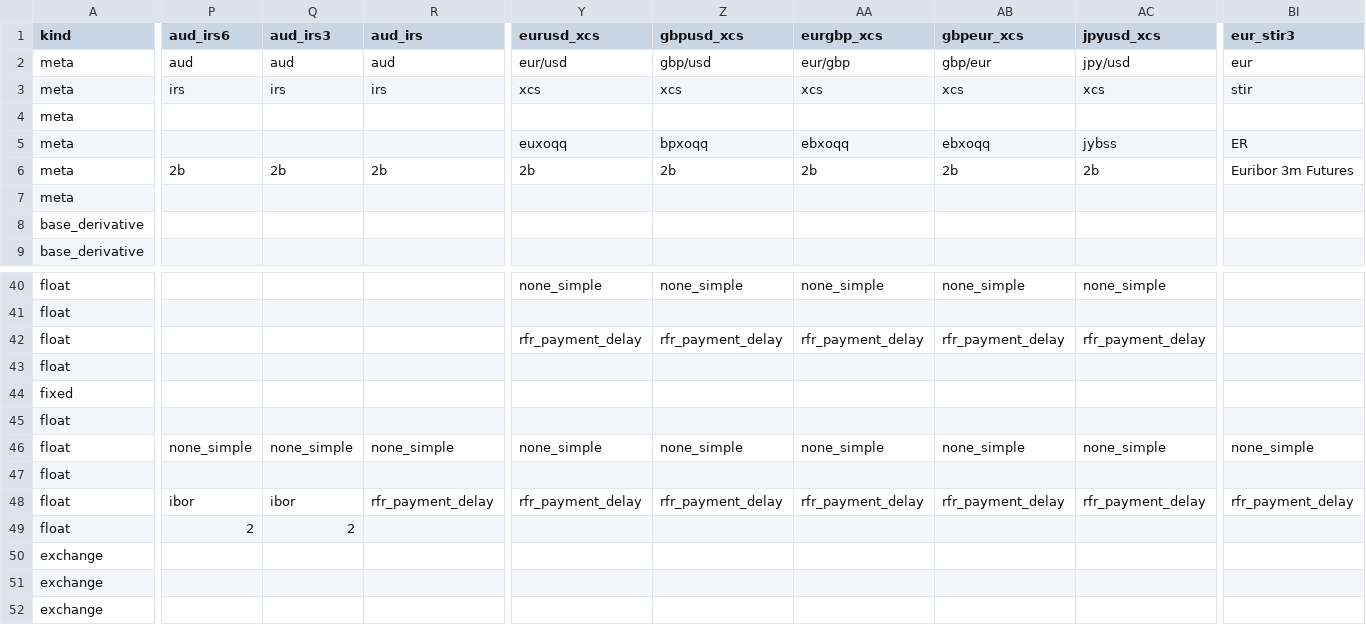
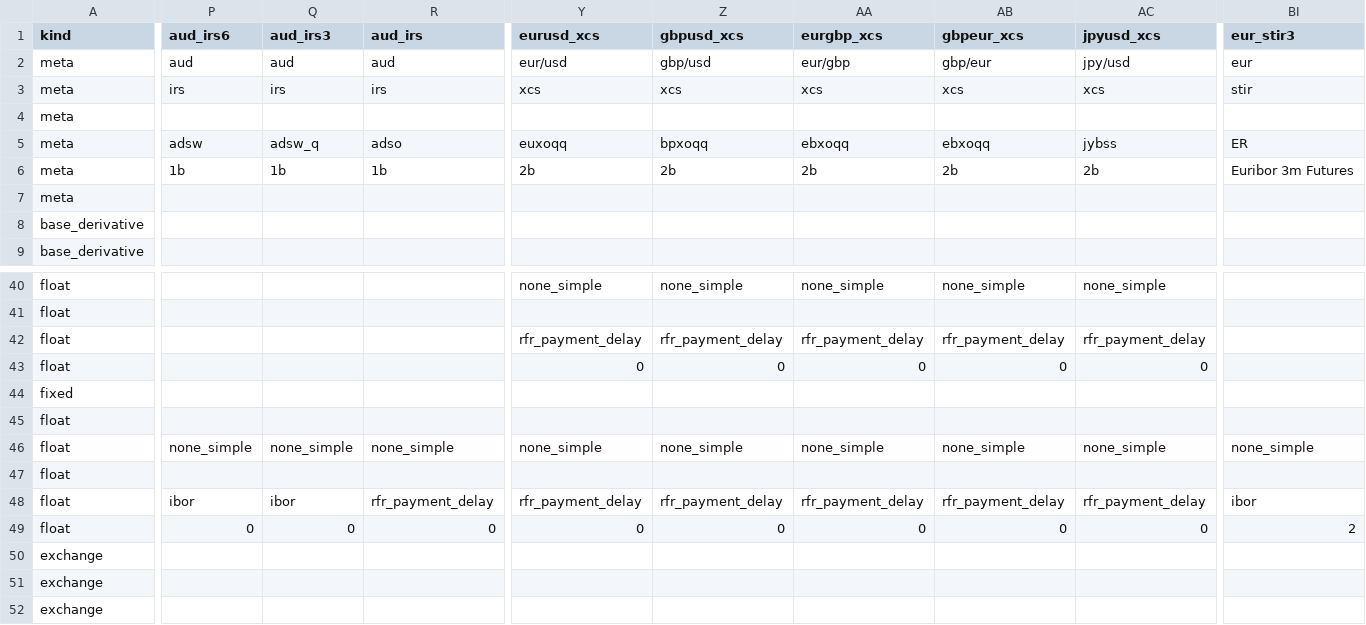
Before and after one commit to attack68/rateslib, a CSV file: python/rateslib/data/__instrument_spec.csv, drawn as a sheet; only a part is shown, gaps mark what is left out; the diff covers the shown part only; the diff names each change by its address in the sheet, - before the commit and + after, or states it on an @@ line.

Commit message:
DOC and SPEC

```diff
--- a/python/rateslib/data/__instrument_spec.csv
+++ b/python/rateslib/data/__instrument_spec.csv
-P5 (aud_irs6): (empty)
+P5 (aud_irs6): adsw
-Q5 (aud_irs3): (empty)
+Q5 (aud_irs3): adsw_q
-R5 (aud_irs): (empty)
+R5 (aud_irs): adso
-P6 (aud_irs6): 2b
+P6 (aud_irs6): 1b
-Q6 (aud_irs3): 2b
+Q6 (aud_irs3): 1b
-R6 (aud_irs): 2b
+R6 (aud_irs): 1b
-Y43 (eurusd_xcs): (empty)
+Y43 (eurusd_xcs): 0
-Z43 (gbpusd_xcs): (empty)
+Z43 (gbpusd_xcs): 0
-AA43 (eurgbp_xcs): (empty)
+AA43 (eurgbp_xcs): 0
-AB43 (gbpeur_xcs): (empty)
+AB43 (gbpeur_xcs): 0
-AC43 (jpyusd_xcs): (empty)
+AC43 (jpyusd_xcs): 0
-BI48 (eur_stir3): rfr_payment_delay
+BI48 (eur_stir3): ibor
-P49 (aud_irs6): 2
+P49 (aud_irs6): 0
-Q49 (aud_irs3): 2
+Q49 (aud_irs3): 0
-R49 (aud_irs): (empty)
+R49 (aud_irs): 0
-Y49 (eurusd_xcs): (empty)
+Y49 (eurusd_xcs): 0
-Z49 (gbpusd_xcs): (empty)
+Z49 (gbpusd_xcs): 0
-AA49 (eurgbp_xcs): (empty)
+AA49 (eurgbp_xcs): 0
-AB49 (gbpeur_xcs): (empty)
+AB49 (gbpeur_xcs): 0
-AC49 (jpyusd_xcs): (empty)
+AC49 (jpyusd_xcs): 0
-BI49 (eur_stir3): (empty)
+BI49 (eur_stir3): 2
```
Also changed, not shown: 16 edited cells elsewhere in this file, 2 other files.
